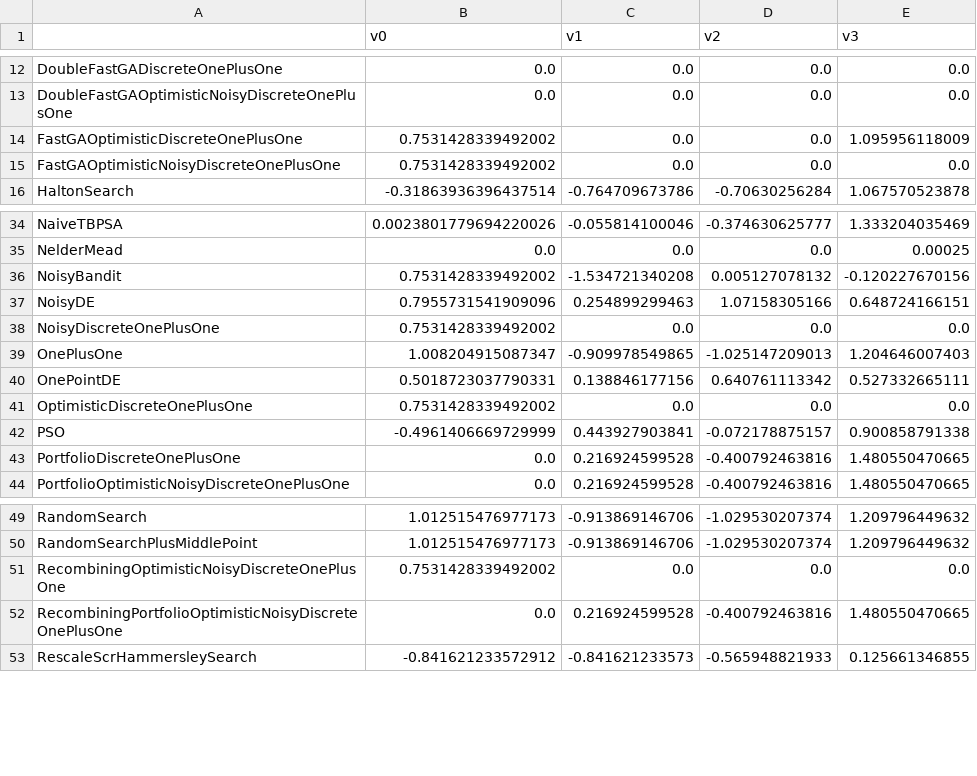
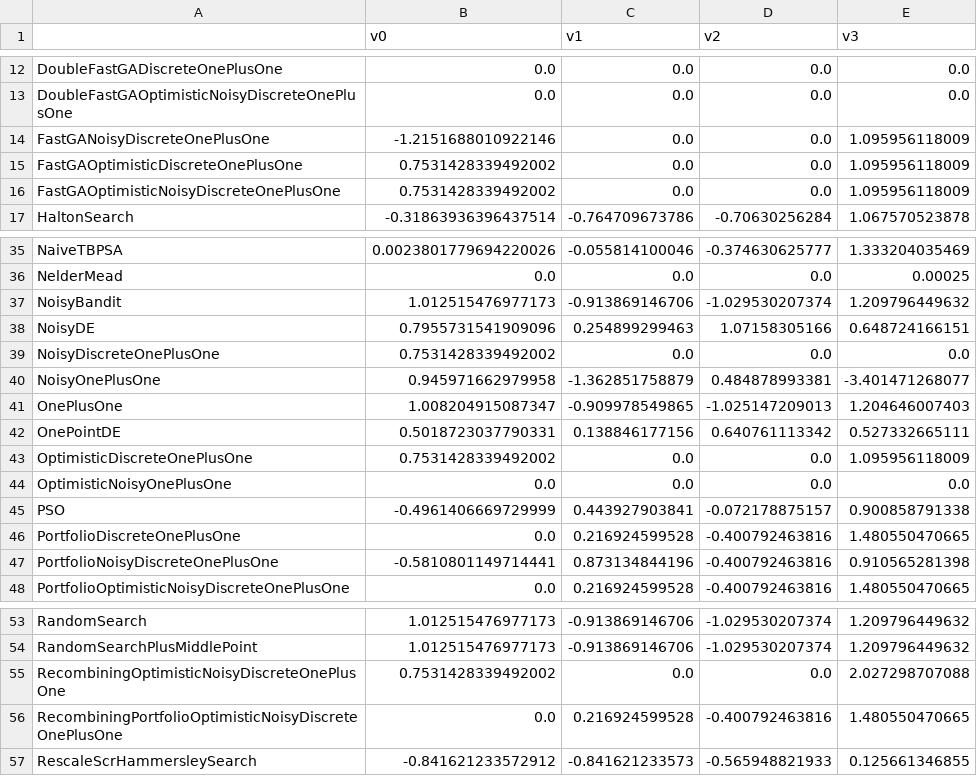
Before and after one commit to facebookresearch/nevergrad, a CSV file: nevergrad/optimization/recorded_recommendations.csv, drawn as a sheet; only a part is shown, gaps mark what is left out.

```diff
--- a/nevergrad/optimization/recorded_recommendations.csv
+++ b/nevergrad/optimization/recorded_recommendations.csv
@@ -13,4 +13,5 @@ DoubleFastGADiscreteOnePlusOne,0.0,0.0,0.0,0.0
 DoubleFastGAOptimisticNoisyDiscreteOnePlusOne,0.0,0.0,0.0,0.0
+FastGANoisyDiscreteOnePlusOne,-1.2151688010922146,0.0,0.0,1.095956118009
 FastGAOptimisticDiscreteOnePlusOne,0.7531428339492002,0.0,0.0,1.095956118009
-FastGAOptimisticNoisyDiscreteOnePlusOne,0.7531428339492002,0.0,0.0,0.0
+FastGAOptimisticNoisyDiscreteOnePlusOne,0.7531428339492002,0.0,0.0,1.095956118009
 HaltonSearch,-0.31863936396437514,-0.764709673786,-0.70630256284,1.067570523878
@@ -35,10 +36,13 @@ NaiveTBPSA,0.0023801779694220026,-0.055814100046,-0.374630625777,1.333204035469
 NelderMead,0.0,0.0,0.0,0.00025
-NoisyBandit,0.7531428339492002,-1.534721340208,0.005127078132,-0.120227670156
+NoisyBandit,1.012515476977173,-0.913869146706,-1.029530207374,1.209796449632
 NoisyDE,0.7955731541909096,0.254899299463,1.07158305166,0.648724166151
 NoisyDiscreteOnePlusOne,0.7531428339492002,0.0,0.0,0.0
+NoisyOnePlusOne,0.945971662979958,-1.362851758879,0.484878993381,-3.401471268077
 OnePlusOne,1.008204915087347,-0.909978549865,-1.025147209013,1.204646007403
 OnePointDE,0.5018723037790331,0.138846177156,0.640761113342,0.527332665111
-OptimisticDiscreteOnePlusOne,0.7531428339492002,0.0,0.0,0.0
+OptimisticDiscreteOnePlusOne,0.7531428339492002,0.0,0.0,1.095956118009
+OptimisticNoisyOnePlusOne,0.0,0.0,0.0,0.0
 PSO,-0.4961406669729999,0.443927903841,-0.072178875157,0.900858791338
 PortfolioDiscreteOnePlusOne,0.0,0.216924599528,-0.400792463816,1.480550470665
+PortfolioNoisyDiscreteOnePlusOne,-0.5810801149714441,0.873134844196,-0.400792463816,0.910565281398
 PortfolioOptimisticNoisyDiscreteOnePlusOne,0.0,0.216924599528,-0.400792463816,1.480550470665
@@ -50,3 +54,3 @@ RandomSearch,1.012515476977173,-0.913869146706,-1.029530207374,1.209796449632
 RandomSearchPlusMiddlePoint,1.012515476977173,-0.913869146706,-1.029530207374,1.209796449632
-RecombiningOptimisticNoisyDiscreteOnePlusOne,0.7531428339492002,0.0,0.0,0.0
+RecombiningOptimisticNoisyDiscreteOnePlusOne,0.7531428339492002,0.0,0.0,2.027298707088
 RecombiningPortfolioOptimisticNoisyDiscreteOnePlusOne,0.0,0.216924599528,-0.400792463816,1.480550470665
```
Also changed, not shown: 12 other files.
